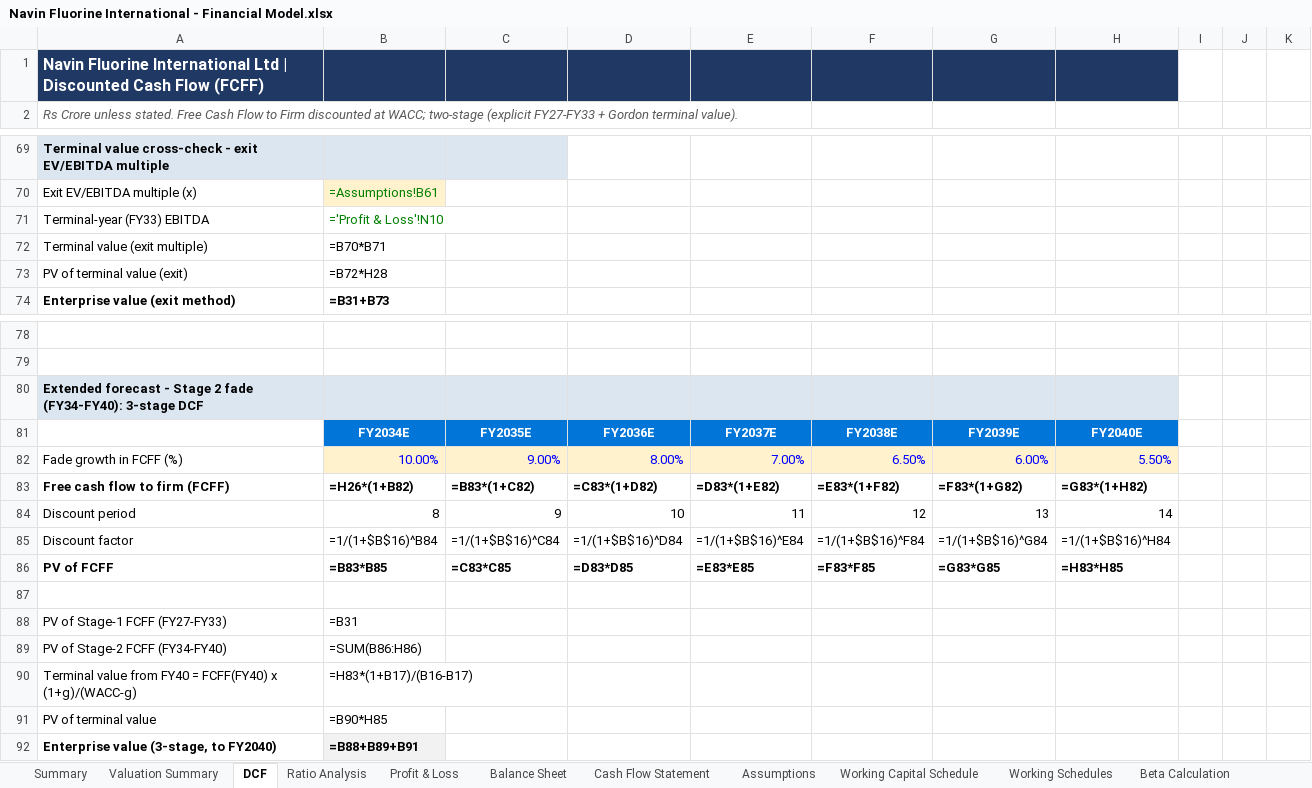
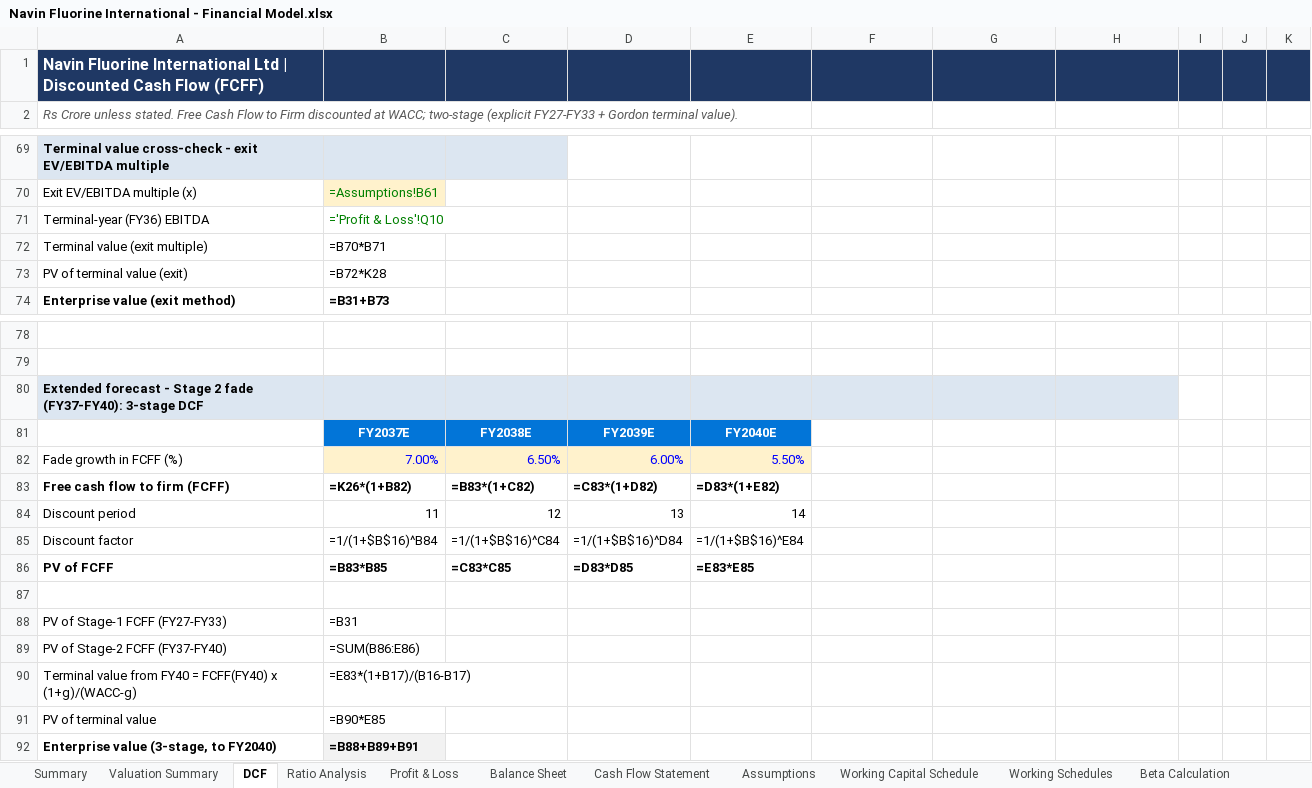
Before and after one commit to mbashivam897-rgb/Navin-fluorine, an Excel workbook: Navin Fluorine International - Financial Model.xlsx, sheet DCF, drawn as a sheet; only a part is shown, gaps mark what is left out; values as stored, in another font and other column widths than the file's, no borders; formulas without a stored value are shown as written; charts and pictures not drawn; removed rows and columns are numbered as before the commit, all else as after; the diff covers the shown part only; the diff names each change by its address in the sheet, - before the commit and + after, or states it on an @@ line.

Commit message:
Extend integrated forecast to FY2036 (10-yr) + rework DCF horizon
- Full three-statement model now forecasts FY27-FY36 (10 years) across
  P&L, Balance Sheet, Cash Flow, schedules and ratios; balances under
  all scenarios.
- DCF: explicit FCFF FY27-36, Stage-2 fade FY37-40, terminal from FY40;
  Gordon value rises to ~Rs3,210 as more growth is captured explicitly.
- Relative valuation retains forward (FY27E) P/E, EV/EBITDA and EV/Sales
  on the peer median; charts and Summary extended to FY36.

```diff
--- a/Navin Fluorine International - Financial Model.xlsx (sheet DCF)
+++ b/Navin Fluorine International - Financial Model.xlsx (sheet DCF)
-I1:K1 fill: none
+I1:K1 fill: #1F3864
-A71: Terminal-year (FY33) EBITDA
+A71: Terminal-year (FY36) EBITDA
-B71: ='Profit & Loss'!N10
+B71: ='Profit & Loss'!Q10
-B73: =B72*H28
+B73: =B72*K28
-A80: …2 fade (FY34-FY40): 3-stage DCF
+A80: …2 fade (FY37-FY40): 3-stage DCF
-row 81:  | FY2034E | FY2035E | FY2036E | FY2037E | FY2038E | FY2039E | FY2040E
-row 82: Fade growth in FCFF (%) | 10.00% | 9.00% | 8.00% | 7.00% | 6.50% | 6.00% | 5.50%
+row 81:  | FY2037E | FY2038E | FY2039E | FY2040E
+row 82: Fade growth in FCFF (%) | 7.00% | 6.50% | 6.00% | 5.50%
-B83: =H26*(1+B82)
+B83: =K26*(1+B82)
-F83: =E83*(1+F82)
+F83: (empty)
-G83: =F83*(1+G82)
+G83: (empty)
-H83: =G83*(1+H82)
+H83: (empty)
-row 84: Discount period | 8 | 9 | 10 | 11 | 12 | 13 | 14
+row 84: Discount period | 11 | 12 | 13 | 14
-F85: =1/(1+$B$16)^F84
+F85: (empty)
-G85: =1/(1+$B$16)^G84
+G85: (empty)
-H85: =1/(1+$B$16)^H84
+H85: (empty)
-F86: =F83*F85
+F86: (empty)
-G86: =G83*G85
+G86: (empty)
-H86: =H83*H85
+H86: (empty)
-A89: PV of Stage-2 FCFF (FY34-FY40)
+A89: PV of Stage-2 FCFF (FY37-FY40)
-B89: =SUM(B86:H86)
+B89: =SUM(B86:E86)
-B90: =H83*(1+B17)/(B16-B17)
+B90: =E83*(1+B17)/(B16-B17)
-B91: =B90*H85
+B91: =B90*E85
```
Also changed, not shown: 61 edited cells and cell formats elsewhere in this sheet, sheet Cash Flow Statement, sheet Working Capital Schedule, sheet Summary, sheet Balance Sheet, sheet Profit & Loss, sheet Working Schedules, 3 more sheets, charts or pictures.
